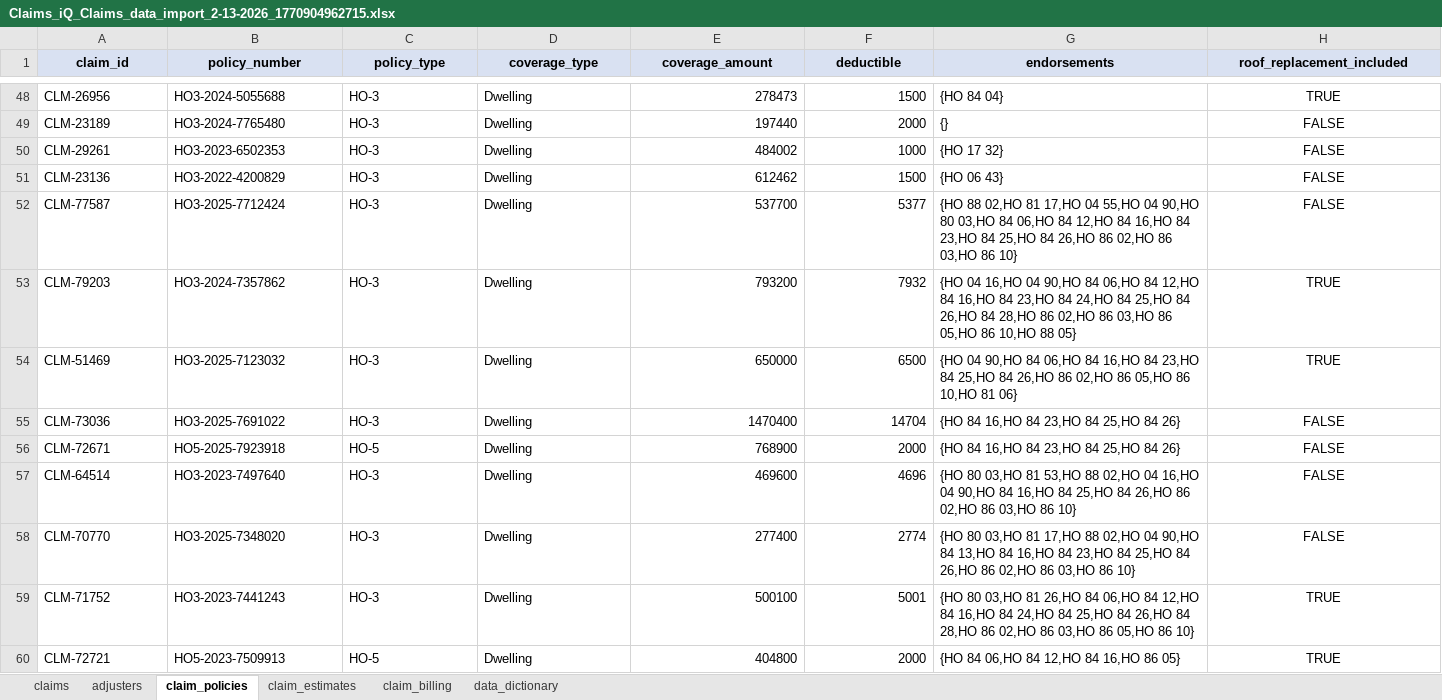
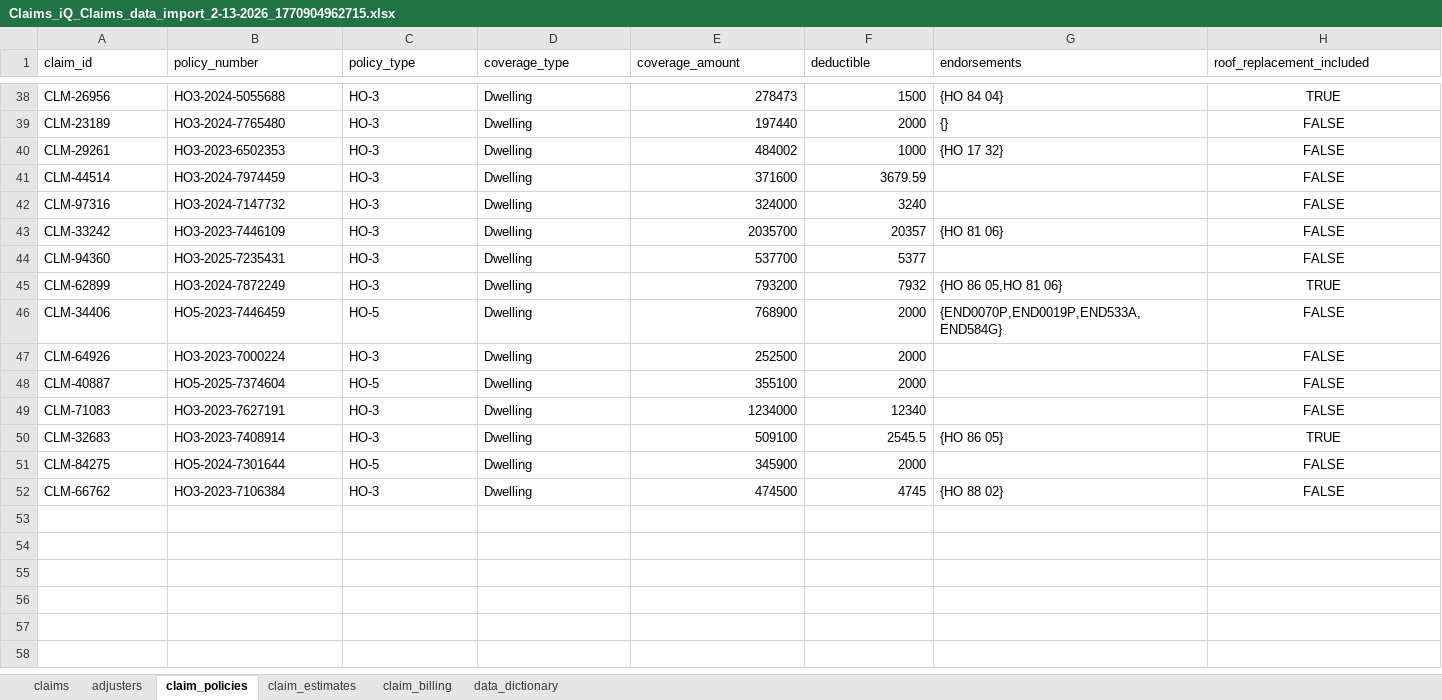
Before and after one commit to claimsiqhq/Claims-iQ-LLM-Analytics-v1, an Excel workbook: attached_assets/Claims_iQ_Claims_data_import_2-13-2026_1770904962715.xlsx, sheet claim_policies, drawn as a sheet; only a part is shown, gaps mark what is left out; the shorter side is filled out with more unchanged rows; values as stored, in another font and other column widths than the file's, no borders; rows hold the shown columns only; the diff covers the shown part only; the diff names each change by its address in the sheet, - before the commit and + after, or states it on an @@ line.

```diff
--- a/attached_assets/Claims_iQ_Claims_data_import_2-13-2026_1770904962715.xlsx (sheet claim_policies)
+++ b/attached_assets/Claims_iQ_Claims_data_import_2-13-2026_1770904962715.xlsx (sheet claim_policies)
@@ A1:H1 fill: #D9E1F2 → none, bold: on → off, alignment: center → left @@
-row 51: CLM-23136 | HO3-2022-4200829 | HO-3 | Dwelling | 612462 | 1500 | {HO 06 43} | FALSE
-row 52: CLM-77587 | HO3-2025-7712424 | HO-3 | Dwelling | 537700 | 5377 | {HO 88 02,HO 81 17,HO 04 55,HO 04 90,HO 80 03,HO 84 06,HO 84 12,HO 84 16,HO 84 23,HO 84 25,HO 84 26,HO 86 02,HO 86 03,HO 86 10} | FALSE
-row 53: CLM-79203 | HO3-2024-7357862 | HO-3 | Dwelling | 793200 | 7932 | {HO 04 16,HO 04 90,HO 84 06,HO 84 12,HO 84 16,HO 84 23,HO 84 24,HO 84 25,HO 84 26,HO 84 28,HO 86 02,HO 86 03,HO 86 05,HO 86 10,HO 88 05} | TRUE
-row 54: CLM-51469 | HO3-2025-7123032 | HO-3 | Dwelling | 650000 | 6500 | {HO 04 90,HO 84 06,HO 84 16,HO 84 23,HO 84 25,HO 84 26,HO 86 02,HO 86 05,HO 86 10,HO 81 06} | TRUE
-row 55: CLM-73036 | HO3-2025-7691022 | HO-3 | Dwelling | 1470400 | 14704 | {HO 84 16,HO 84 23,HO 84 25,HO 84 26} | FALSE
-row 56: CLM-72671 | HO5-2025-7923918 | HO-5 | Dwelling | 768900 | 2000 | {HO 84 16,HO 84 23,HO 84 25,HO 84 26} | FALSE
-row 57: CLM-64514 | HO3-2023-7497640 | HO-3 | Dwelling | 469600 | 4696 | {HO 80 03,HO 81 53,HO 88 02,HO 04 16,HO 04 90,HO 84 16,HO 84 25,HO 84 26,HO 86 02,HO 86 03,HO 86 10} | FALSE
-row 58: CLM-70770 | HO3-2025-7348020 | HO-3 | Dwelling | 277400 | 2774 | {HO 80 03,HO 81 17,HO 88 02,HO 04 90,HO 84 13,HO 84 16,HO 84 23,HO 84 25,HO 84 26,HO 86 02,HO 86 03,HO 86 10} | FALSE
-row 59: CLM-71752 | HO3-2023-7441243 | HO-3 | Dwelling | 500100 | 5001 | {HO 80 03,HO 81 26,HO 84 06,HO 84 12,HO 84 16,HO 84 24,HO 84 25,HO 84 26,HO 84 28,HO 86 02,HO 86 03,HO 86 05,HO 86 10} | TRUE
-row 60: CLM-72721 | HO5-2023-7509913 | HO-5 | Dwelling | 404800 | 2000 | {HO 84 06,HO 84 12,HO 84 16,HO 86 05} | TRUE
```
Also changed, not shown: 49 removed rows and cell formats elsewhere in this sheet, sheet claims, sheet claim_billing, sheet claim_estimates, sheet adjusters, sheet data_dictionary, 1 other file.
